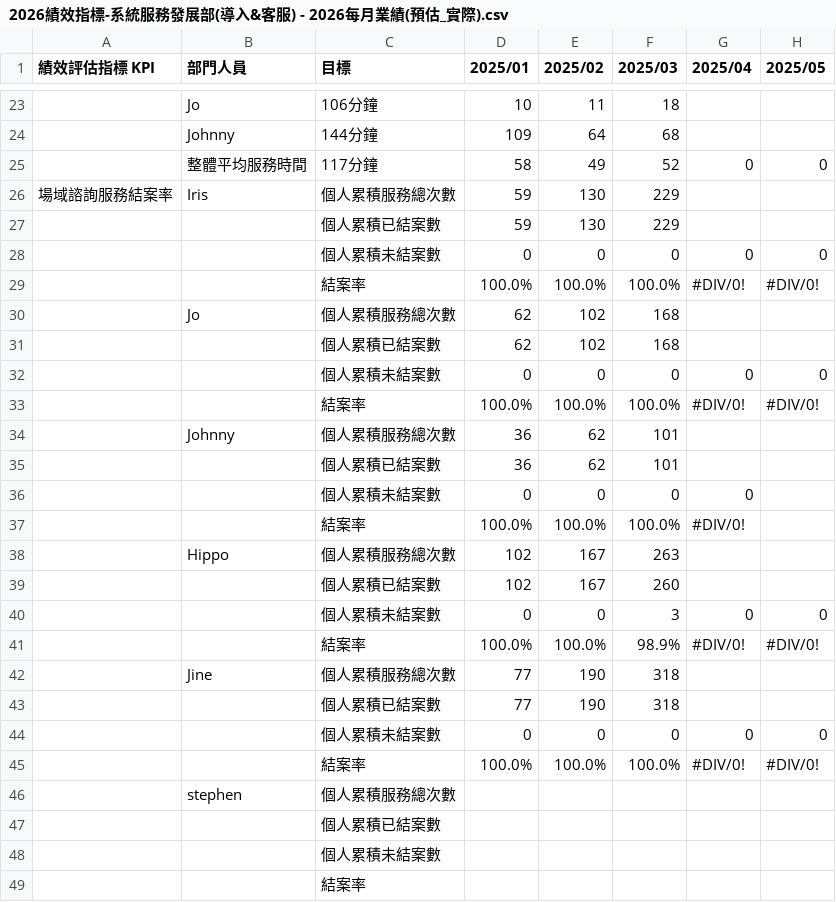
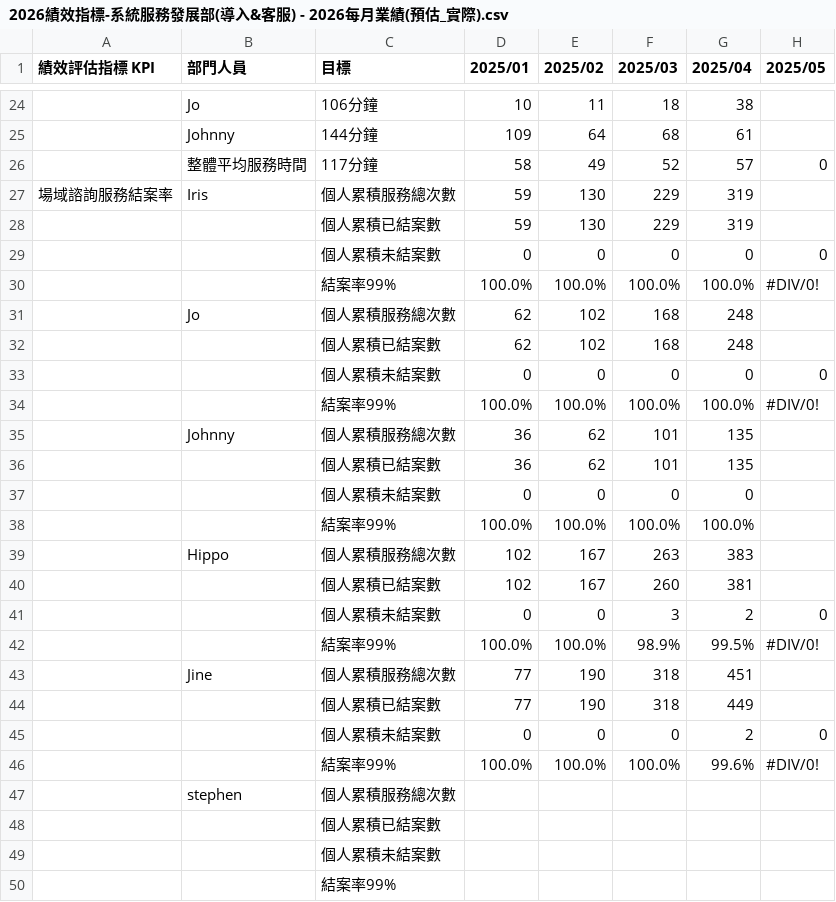
Before and after one commit to emma-collab190/dept-dashboard, a CSV file: 2026績效指標-系統服務發展部(導入&客服) - 2026每月業績(預估_實際).csv, drawn as a sheet; only a part is shown, gaps mark what is left out; addresses are those after the commit; the diff covers the shown part only; the diff names each change by its address in the sheet, - before the commit and + after, or states it on an @@ line.

```diff
--- a/2026績效指標-系統服務發展部(導入&客服) - 2026每月業績(預估_實際).csv
+++ b/2026績效指標-系統服務發展部(導入&客服) - 2026每月業績(預估_實際).csv
-G24 (2025/04): (empty)
+G24 (2025/04): 38
-G25 (2025/04): (empty)
+G25 (2025/04): 61
-G26 (2025/04): 0
+G26 (2025/04): 57
-G27:G28 (2025/04): (empty)
+G27:G28 (2025/04): 319
-C30 (目標): 結案率
+C30 (目標): 結案率99%
-G30 (2025/04): #DIV/0!
+G30 (2025/04): 100.0%
-G31:G32 (2025/04): (empty)
+G31:G32 (2025/04): 248
-C34 (目標): 結案率
+C34 (目標): 結案率99%
-G34 (2025/04): #DIV/0!
+G34 (2025/04): 100.0%
-G35:G36 (2025/04): (empty)
+G35:G36 (2025/04): 135
-C38 (目標): 結案率
+C38 (目標): 結案率99%
-G38 (2025/04): #DIV/0!
+G38 (2025/04): 100.0%
-G39 (2025/04): (empty)
+G39 (2025/04): 383
-G40 (2025/04): (empty)
+G40 (2025/04): 381
-G41 (2025/04): 0
+G41 (2025/04): 2
-C42 (目標): 結案率
+C42 (目標): 結案率99%
-G42 (2025/04): #DIV/0!
+G42 (2025/04): 99.5%
-G43 (2025/04): (empty)
+G43 (2025/04): 451
-G44 (2025/04): (empty)
+G44 (2025/04): 449
-G45 (2025/04): 0
+G45 (2025/04): 2
-C46 (目標): 結案率
+C46 (目標): 結案率99%
-G46 (2025/04): #DIV/0!
+G46 (2025/04): 99.6%
-C50 (目標): 結案率
+C50 (目標): 結案率99%
```
Also changed, not shown: 1 added row and 73 edited cells elsewhere in this file.
